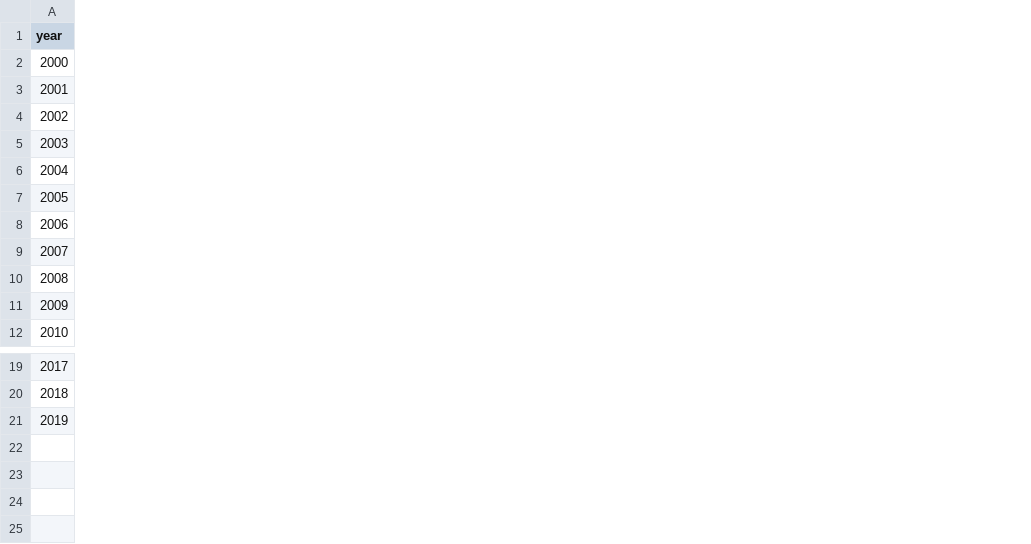
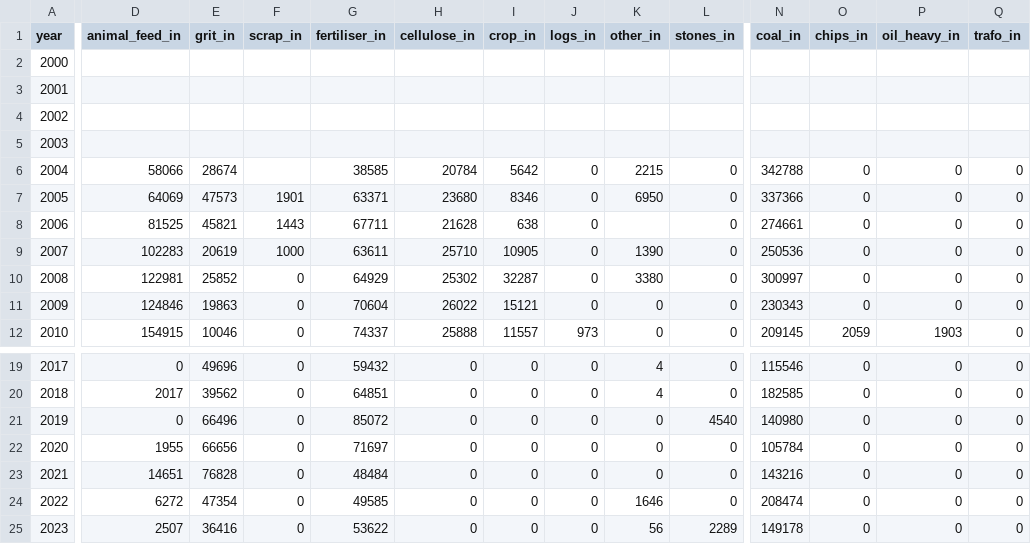
Before and after one commit to B-FfF/stadtwerk-mit-zukunft, a CSV file: _data/swfl_overview_harbour.csv, drawn as a sheet; only a part is shown, gaps mark what is left out; rows hold the shown columns only; the diff covers the shown part only; the diff names each change by its address in the sheet, - before the commit and + after, or states it on an @@ line.

Commit message:
Add cargo statistics from http://flensburgerhafen.de
Datasheet: https://web.archive.org/web/20240505220208/http://www.flensburgerhafen.de/fileadmin/user_upload/Gueterumschlag_von_2004-2023.pdf

```diff
--- a/_data/swfl_overview_harbour.csv
+++ b/_data/swfl_overview_harbour.csv
+column D (animal_feed_in), rows 6-12: 58066 | 64069 | 81525 | 102283 | 122981 | 124846 | 154915; rows 19-21: 0 | 2017 | 0
+column E (grit_in), rows 6-12: 28674 | 47573 | 45821 | 20619 | 25852 | 19863 | 10046; rows 19-21: 49696 | 39562 | 66496
+column F (scrap_in), rows 7-12: 1901 | 1443 | 1000 | 0 | 0 | 0; rows 19-21: all 0
+column G (fertiliser_in), rows 6-12: 38585 | 63371 | 67711 | 63611 | 64929 | 70604 | 74337; rows 19-21: 59432 | 64851 | 85072
+column H (cellulose_in), rows 6-12: 20784 | 23680 | 21628 | 25710 | 25302 | 26022 | 25888; rows 19-21: all 0
+column I (crop_in), rows 6-12: 5642 | 8346 | 638 | 10905 | 32287 | 15121 | 11557; rows 19-21: all 0
+column J (logs_in), rows 6-12: 0 | 0 | 0 | 0 | 0 | 0 | 973; rows 19-21: all 0
+column K (other_in), rows 6-12: 2215 | 6950 |  | 1390 | 3380 | 0 | 0; rows 19-21: 4 | 4 | 0
+column L (stones_in), rows 6-12: all 0; rows 19-21: 0 | 0 | 4540
+column N (coal_in), rows 6-12: 342788 | 337366 | 274661 | 250536 | 300997 | 230343 | 209145; rows 19-21: 115546 | 182585 | 140980
+column O (chips_in), rows 6-12: 0 | 0 | 0 | 0 | 0 | 0 | 2059; rows 19-21: all 0
+column P (oil_heavy_in), rows 6-12: 0 | 0 | 0 | 0 | 0 | 0 | 1903; rows 19-21: all 0
+column Q (trafo_in), rows 6-12: all 0; rows 19-21: all 0
+row 22: 2020 | 1955 | 66656 | 0 | 71697 | 0 | 0 | 0 | 0 | 0 | 105784 | 0 | 0 | 0
+row 23: 2021 | 14651 | 76828 | 0 | 48484 | 0 | 0 | 0 | 0 | 0 | 143216 | 0 | 0 | 0
+row 24: 2022 | 6272 | 47354 | 0 | 49585 | 0 | 0 | 0 | 1646 | 0 | 208474 | 0 | 0 | 0
+row 25: 2023 | 2507 | 36416 | 0 | 53622 | 0 | 0 | 0 | 56 | 2289 | 149178 | 0 | 0 | 0
```
Also changed, not shown: 12 added columns elsewhere in this file, 1 other file.
